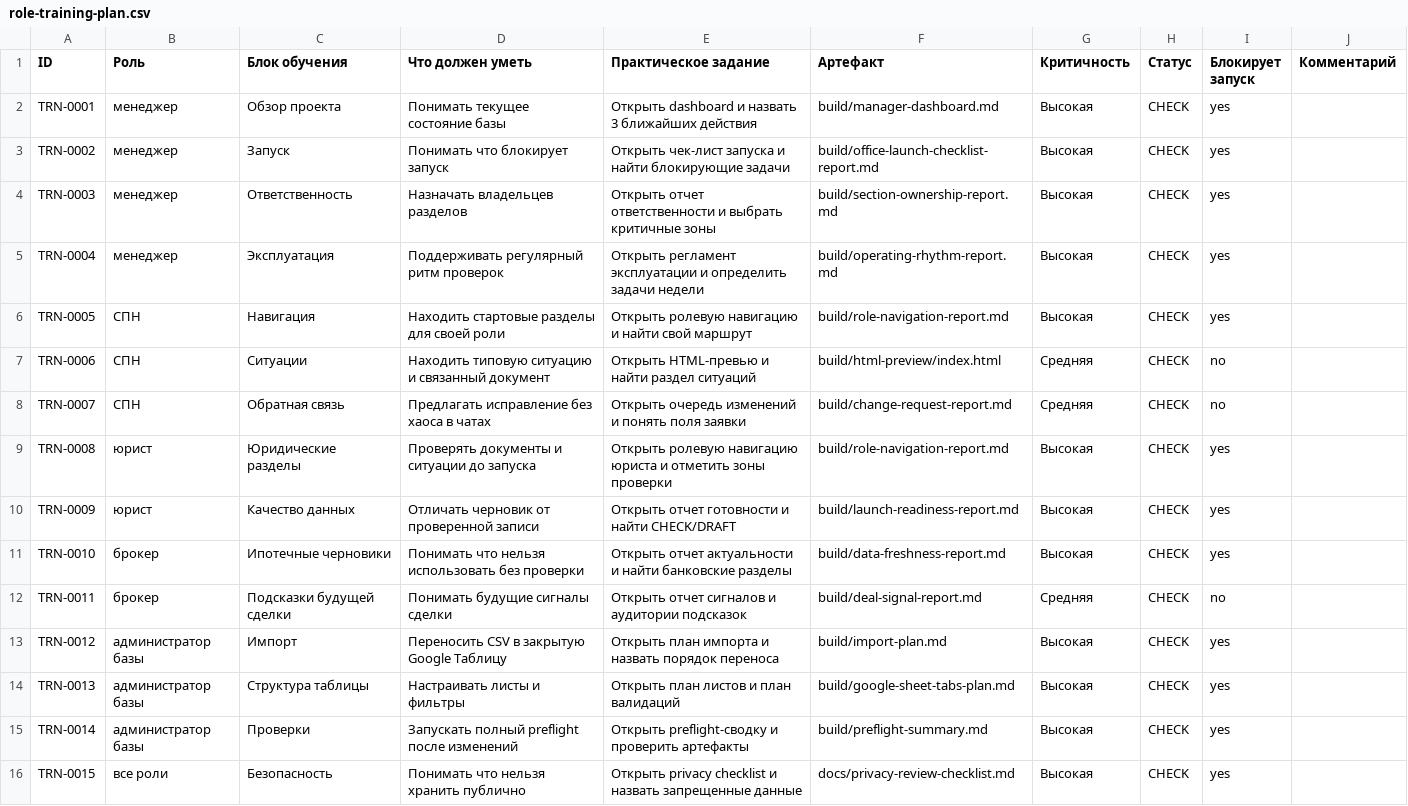
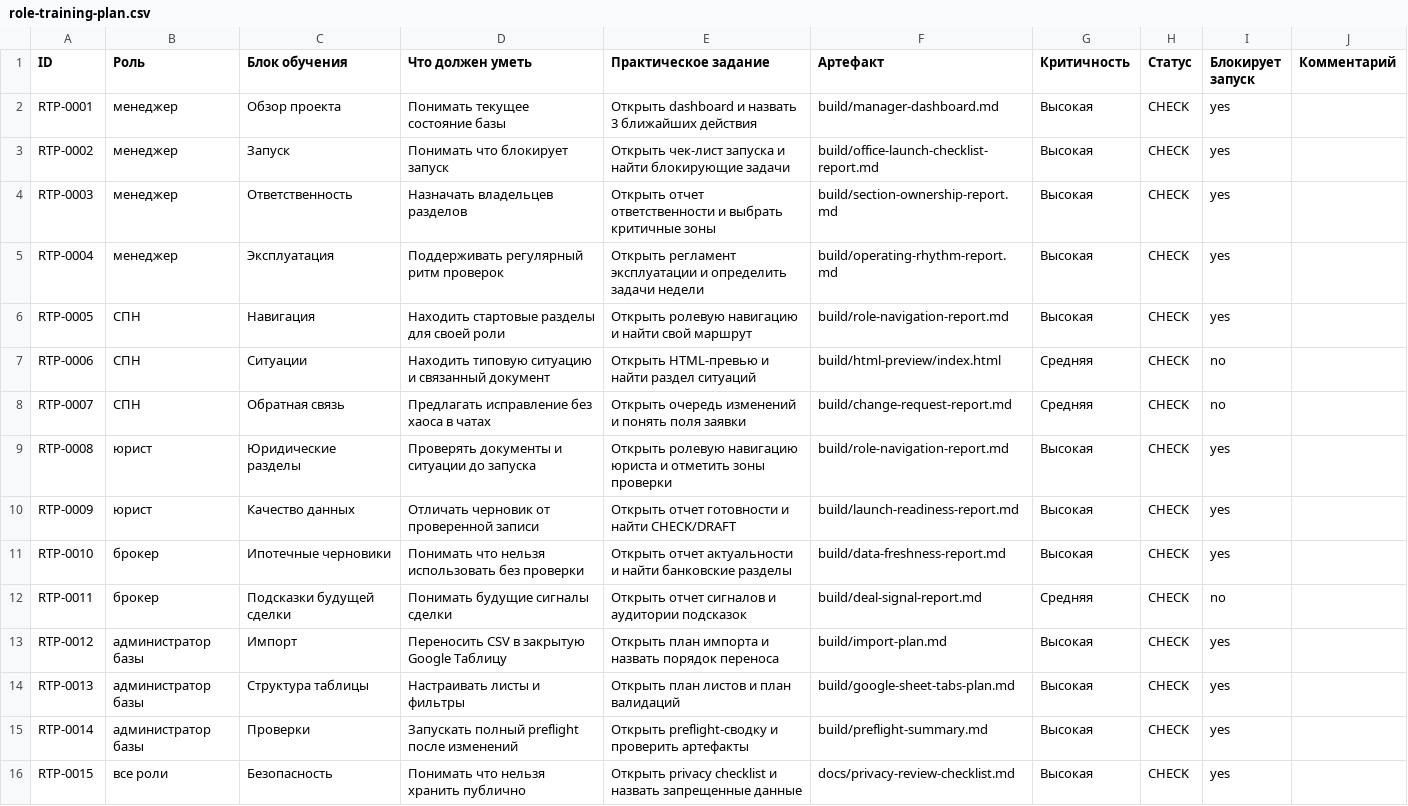
Before and after one commit to deputat36/baza, a CSV file: data/drafts/role-training-plan.csv, drawn as a sheet.

Commit message:
Use unique IDs for role training plan

```diff
--- a/data/drafts/role-training-plan.csv
+++ b/data/drafts/role-training-plan.csv
@@ -1,16 +1,16 @@
 ID,Роль,Блок обучения,Что должен уметь,Практическое задание,Артефакт,Критичность,Статус,Блокирует запуск,Комментарий
-TRN-0001,менеджер,Обзор проекта,Понимать текущее состояние базы,Открыть dashboard и назвать 3 ближайших действия,build/manager-dashboard.md,Высокая,CHECK,yes,
-TRN-0002,менеджер,Запуск,Понимать что блокирует запуск,Открыть чек-лист запуска и найти блокирующие задачи,build/office-launch-checklist-report.md,Высокая,CHECK,yes,
-TRN-0003,менеджер,Ответственность,Назначать владельцев разделов,Открыть отчет ответственности и выбрать критичные зоны,build/section-ownership-report.md,Высокая,CHECK,yes,
-TRN-0004,менеджер,Эксплуатация,Поддерживать регулярный ритм проверок,Открыть регламент эксплуатации и определить задачи недели,build/operating-rhythm-report.md,Высокая,CHECK,yes,
-TRN-0005,СПН,Навигация,Находить стартовые разделы для своей роли,Открыть ролевую навигацию и найти свой маршрут,build/role-navigation-report.md,Высокая,CHECK,yes,
-TRN-0006,СПН,Ситуации,Находить типовую ситуацию и связанный документ,Открыть HTML-превью и найти раздел ситуаций,build/html-preview/index.html,Средняя,CHECK,no,
-TRN-0007,СПН,Обратная связь,Предлагать исправление без хаоса в чатах,Открыть очередь изменений и понять поля заявки,build/change-request-report.md,Средняя,CHECK,no,
-TRN-0008,юрист,Юридические разделы,Проверять документы и ситуации до запуска,Открыть ролевую навигацию юриста и отметить зоны проверки,build/role-navigation-report.md,Высокая,CHECK,yes,
-TRN-0009,юрист,Качество данных,Отличать черновик от проверенной записи,Открыть отчет готовности и найти CHECK/DRAFT,build/launch-readiness-report.md,Высокая,CHECK,yes,
-TRN-0010,брокер,Ипотечные черновики,Понимать что нельзя использовать без проверки,Открыть отчет актуальности и найти банковские разделы,build/data-freshness-report.md,Высокая,CHECK,yes,
-TRN-0011,брокер,Подсказки будущей сделки,Понимать будущие сигналы сделки,Открыть отчет сигналов и аудитории подсказок,build/deal-signal-report.md,Средняя,CHECK,no,
-TRN-0012,администратор базы,Импорт,Переносить CSV в закрытую Google Таблицу,Открыть план импорта и назвать порядок переноса,build/import-plan.md,Высокая,CHECK,yes,
-TRN-0013,администратор базы,Структура таблицы,Настраивать листы и фильтры,Открыть план листов и план валидаций,build/google-sheet-tabs-plan.md,Высокая,CHECK,yes,
-TRN-0014,администратор базы,Проверки,Запускать полный preflight после изменений,Открыть preflight-сводку и проверить артефакты,build/preflight-summary.md,Высокая,CHECK,yes,
-TRN-0015,все роли,Безопасность,Понимать что нельзя хранить публично,Открыть privacy checklist и назвать запрещенные данные,docs/privacy-review-checklist.md,Высокая,CHECK,yes,
+RTP-0001,менеджер,Обзор проекта,Понимать текущее состояние базы,Открыть dashboard и назвать 3 ближайших действия,build/manager-dashboard.md,Высокая,CHECK,yes,
+RTP-0002,менеджер,Запуск,Понимать что блокирует запуск,Открыть чек-лист запуска и найти блокирующие задачи,build/office-launch-checklist-report.md,Высокая,CHECK,yes,
+RTP-0003,менеджер,Ответственность,Назначать владельцев разделов,Открыть отчет ответственности и выбрать критичные зоны,build/section-ownership-report.md,Высокая,CHECK,yes,
+RTP-0004,менеджер,Эксплуатация,Поддерживать регулярный ритм проверок,Открыть регламент эксплуатации и определить задачи недели,build/operating-rhythm-report.md,Высокая,CHECK,yes,
+RTP-0005,СПН,Навигация,Находить стартовые разделы для своей роли,Открыть ролевую навигацию и найти свой маршрут,build/role-navigation-report.md,Высокая,CHECK,yes,
+RTP-0006,СПН,Ситуации,Находить типовую ситуацию и связанный документ,Открыть HTML-превью и найти раздел ситуаций,build/html-preview/index.html,Средняя,CHECK,no,
+RTP-0007,СПН,Обратная связь,Предлагать исправление без хаоса в чатах,Открыть очередь изменений и понять поля заявки,build/change-request-report.md,Средняя,CHECK,no,
+RTP-0008,юрист,Юридические разделы,Проверять документы и ситуации до запуска,Открыть ролевую навигацию юриста и отметить зоны проверки,build/role-navigation-report.md,Высокая,CHECK,yes,
+RTP-0009,юрист,Качество данных,Отличать черновик от проверенной записи,Открыть отчет готовности и найти CHECK/DRAFT,build/launch-readiness-report.md,Высокая,CHECK,yes,
+RTP-0010,брокер,Ипотечные черновики,Понимать что нельзя использовать без проверки,Открыть отчет актуальности и найти банковские разделы,build/data-freshness-report.md,Высокая,CHECK,yes,
+RTP-0011,брокер,Подсказки будущей сделки,Понимать будущие сигналы сделки,Открыть отчет сигналов и аудитории подсказок,build/deal-signal-report.md,Средняя,CHECK,no,
+RTP-0012,администратор базы,Импорт,Переносить CSV в закрытую Google Таблицу,Открыть план импорта и назвать порядок переноса,build/import-plan.md,Высокая,CHECK,yes,
+RTP-0013,администратор базы,Структура таблицы,Настраивать листы и фильтры,Открыть план листов и план валидаций,build/google-sheet-tabs-plan.md,Высокая,CHECK,yes,
+RTP-0014,администратор базы,Проверки,Запускать полный preflight после изменений,Открыть preflight-сводку и проверить артефакты,build/preflight-summary.md,Высокая,CHECK,yes,
+RTP-0015,все роли,Безопасность,Понимать что нельзя хранить публично,Открыть privacy checklist и назвать запрещенные данные,docs/privacy-review-checklist.md,Высокая,CHECK,yes,
```
